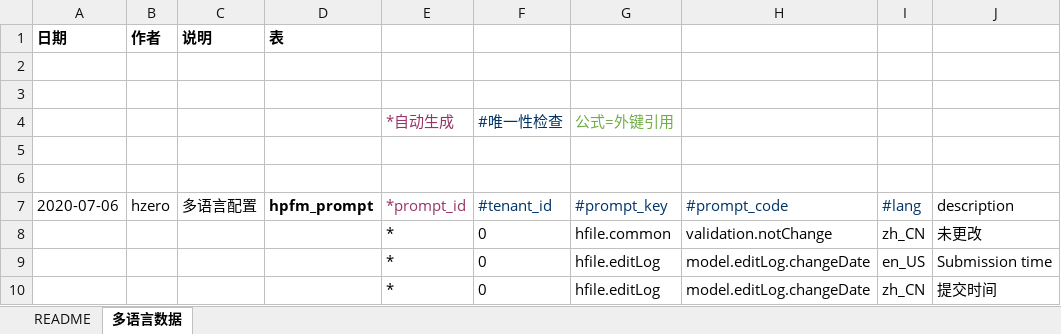
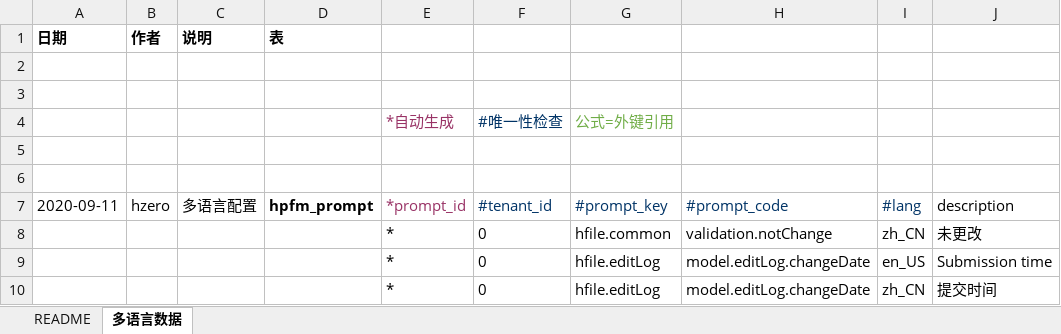
Before and after one commit to open-hand/choerodon-file, an Excel workbook: src/main/resources/script/db/init-data/hzero_file/hzero_platform/hzero-prompt.xlsx, sheet 多语言数据, drawn as a sheet; only a part is shown; values as stored, in another font and other column widths than the file's, no borders; the diff names each change by its address in the sheet, - before the commit and + after, or states it on an @@ line.

```diff
--- a/src/main/resources/script/db/init-data/hzero_file/hzero_platform/hzero-prompt.xlsx (sheet 多语言数据)
+++ b/src/main/resources/script/db/init-data/hzero_file/hzero_platform/hzero-prompt.xlsx (sheet 多语言数据)
-A7 (日期): 2020-07-06
+A7 (日期): 2020-09-11
```
Also changed, not shown: src/main/resources/script/db/init-data/hzero_file/hzero_file/hzero-file.xlsx, src/main/resources/script/db/init-data/hzero_file/hzero_platform/hzero-platform-lov.xlsx, 1 other file.
